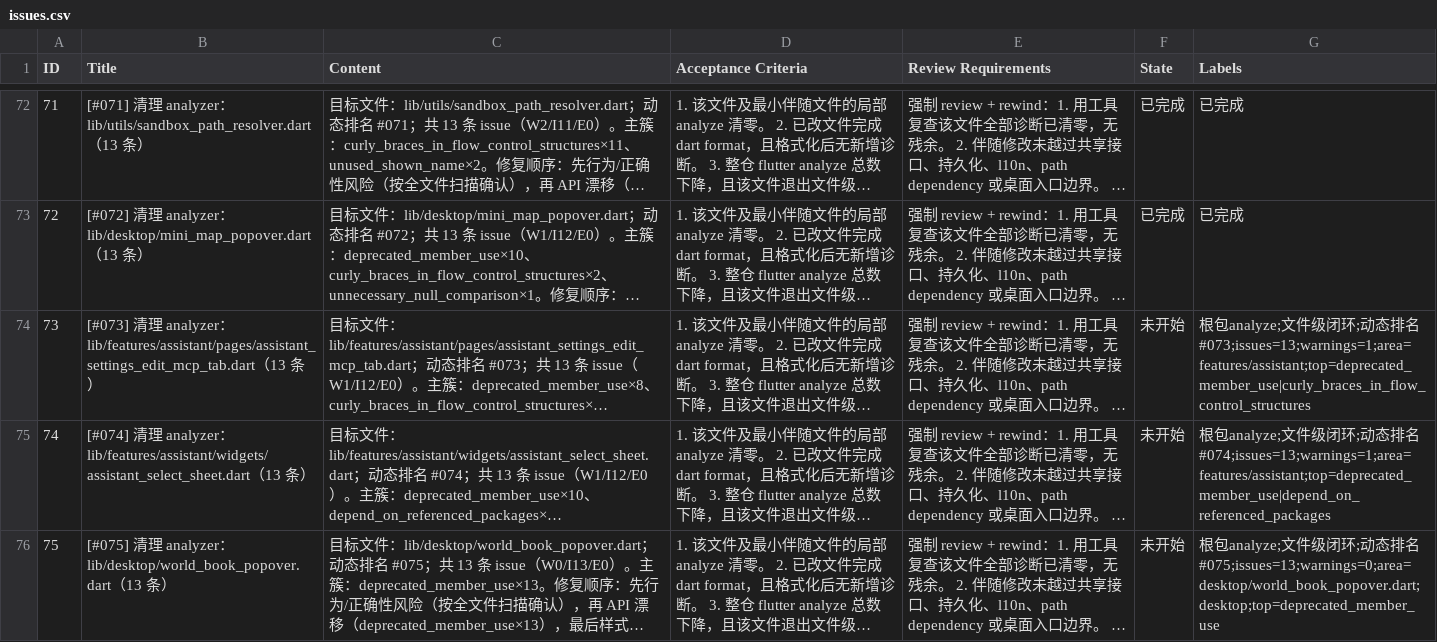
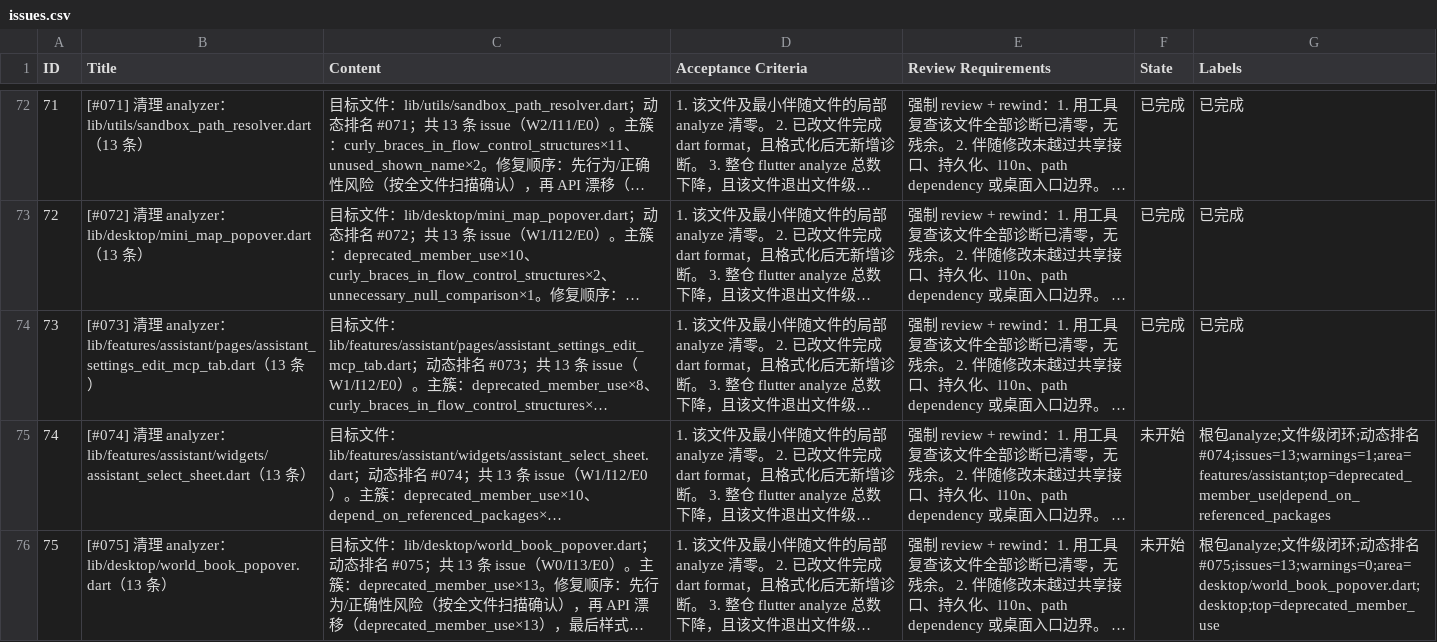
Before and after one commit to Chevey339/kelivo, a CSV file: issues.csv, drawn as a sheet; only a part is shown, gaps mark what is left out; long unchanged cells end in …; the diff names each change by its address in the sheet, - before the commit and + after, or states it on an @@ line.

Commit message:
feat(73): 完成 [#073] 清理 analyzer：assistant_settings_edit_mcp_tab.dart（13 条） - 清零诊断

```diff
--- a/issues.csv
+++ b/issues.csv
-F74 (State): 未开始
+F74 (State): 已完成
-G74 (Labels): 根包analyze;文件级闭环;动态排名#073;issues=13;warnings=1;area=features/assistant;top=deprecated_member_use|curly_braces_in_flow_control_structures
+G74 (Labels): 已完成
```
Also changed, not shown: 2 other files.
